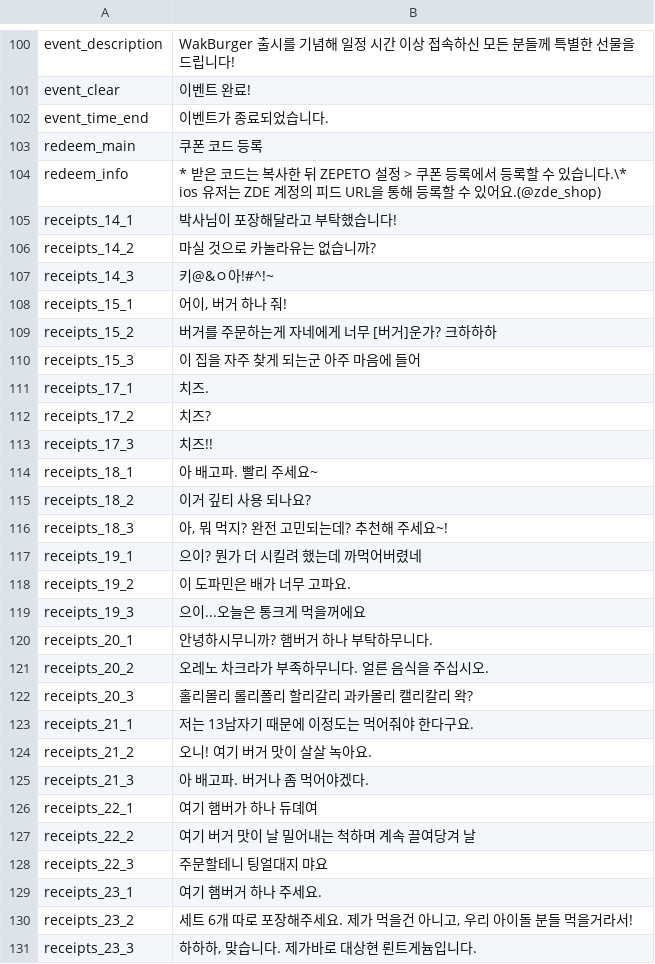
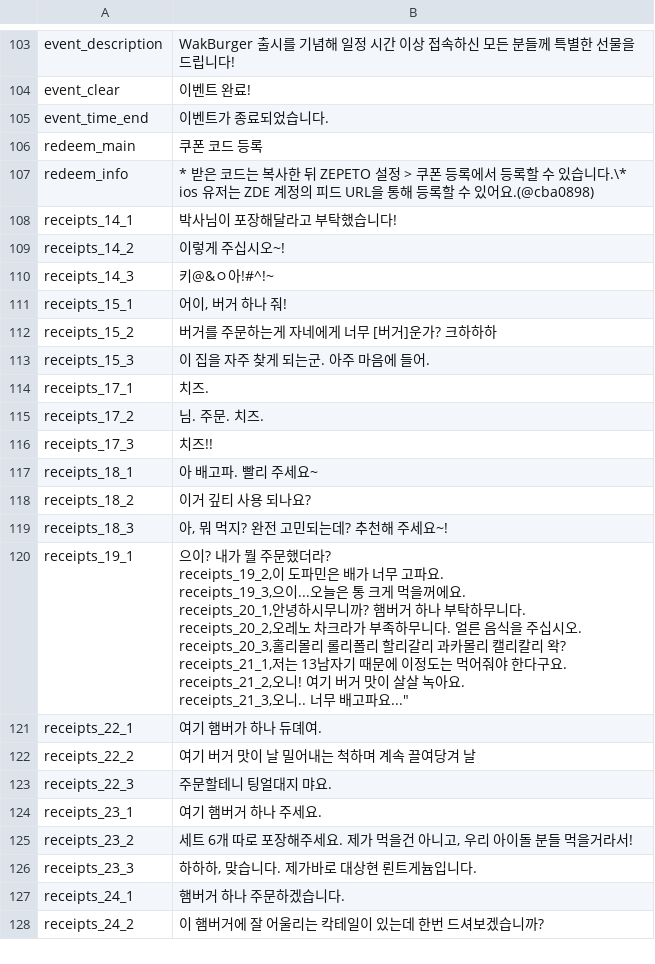
Before and after one commit to RealFT/WakKitchen, a CSV file: Assets/Resources/TextData/language_ko.csv, drawn as a sheet; only a part is shown, gaps mark what is left out; the shorter side is filled out with more unchanged rows; the diff covers the shown part only.

```diff
--- a/Assets/Resources/TextData/language_ko.csv
+++ b/Assets/Resources/TextData/language_ko.csv
@@ -103,5 +106,5 @@ event_time_end,이벤트가 종료되었습니다.
 redeem_main,쿠폰 코드 등록
-redeem_info,* 받은 코드는 복사한 뒤 ZEPETO 설정 > 쿠폰 등록에서 등록할 수 있습니다.\* ios 유저는 ZDE 계정의 피드 URL을 통해 등록할 수 있어요.(@zde_shop)
+redeem_info,* 받은 코드는 복사한 뒤 ZEPETO 설정 > 쿠폰 등록에서 등록할 수 있습니다.\* ios 유저는 ZDE 계정의 피드 URL을 통해 등록할 수 있어요.(@cba0898)
 receipts_14_1,박사님이 포장해달라고 부탁했습니다!
-receipts_14_2,마실 것으로 카놀라유는 없습니까?
+receipts_14_2,이렇게 주십시오~!
 receipts_14_3,키@&ㅇ아!#^!~
@@ -109,5 +112,5 @@ receipts_15_1,"어이, 버거 하나 줘!"
 receipts_15_2,버거를 주문하는게 자네에게 너무 [버거]운가? 크하하하
-receipts_15_3,이 집을 자주 찾게 되는군 아주 마음에 들어
+receipts_15_3,이 집을 자주 찾게 되는군. 아주 마음에 들어.
 receipts_17_1,치즈.
-receipts_17_2,치즈?
+receipts_17_2,님. 주문. 치즈.
 receipts_17_3,치즈!!
@@ -116,14 +119,14 @@ receipts_18_2,이거 깊티 사용 되나요?
 receipts_18_3,"아, 뭐 먹지? 완전 고민되는데? 추천해 주세요~!"
-receipts_19_1,으이? 뭔가 더 시킬려 했는데 까먹어버렸네
-receipts_19_2,이 도파민은 배가 너무 고파요.
-receipts_19_3,으이...오늘은 통크게 먹을꺼에요
-receipts_20_1,안녕하시무니까? 햄버거 하나 부탁하무니다.
-receipts_20_2,오레노 차크라가 부족하무니다. 얼른 음식을 주십시오.
-receipts_20_3,홀리몰리 롤리폴리 할리갈리 과카몰리 캘리칼리 왁?
-receipts_21_1,저는 13남자기 때문에 이정도는 먹어줘야 한다구요.
-receipts_21_2,오니! 여기 버거 맛이 살살 녹아요.
-receipts_21_3,"아 배고파. 버거나 좀 먹어야겠다."
-receipts_22_1,여기 햄버가 하나 듀뎨여
+receipts_19_1,"으이? 내가 뭘 주문했더라?
+receipts_19_2,이 도파민은 배가 너무 고파요.
+receipts_19_3,으이...오늘은 통 크게 먹을꺼에요.
+receipts_20_1,안녕하시무니까? 햄버거 하나 부탁하무니다.
+receipts_20_2,오레노 차크라가 부족하무니다. 얼른 음식을 주십시오.
+receipts_20_3,홀리몰리 롤리폴리 할리갈리 과카몰리 캘리칼리 왁?
+receipts_21_1,저는 13남자기 때문에 이정도는 먹어줘야 한다구요.
+receipts_21_2,오니! 여기 버거 맛이 살살 녹아요.
+receipts_21_3,"오니.. 너무 배고파요..."
+receipts_22_1,여기 햄버가 하나 듀뎨여.
 receipts_22_2,여기 버거 맛이 날 밀어내는 척하며 계속 끌여당겨 날
-receipts_22_3,주문할테니 팅얼대지 먀요
+receipts_22_3,주문할테니 팅얼대지 먀요.
 receipts_23_1,여기 햄버거 하나 주세요.
```
Also changed, not shown: 3 added rows elsewhere in this file, Assets/Resources/TextData/language_en.csv, Assets/Resources/TextData/language_jp.csv, 22 other files.
